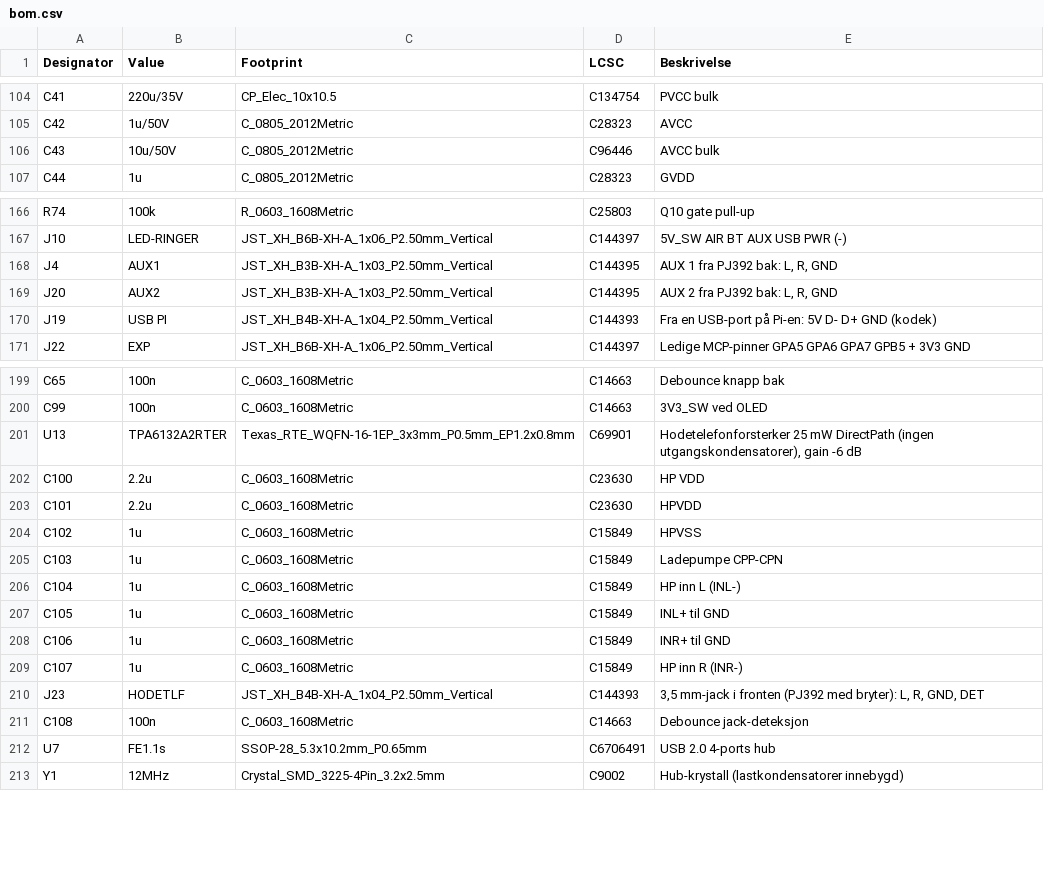
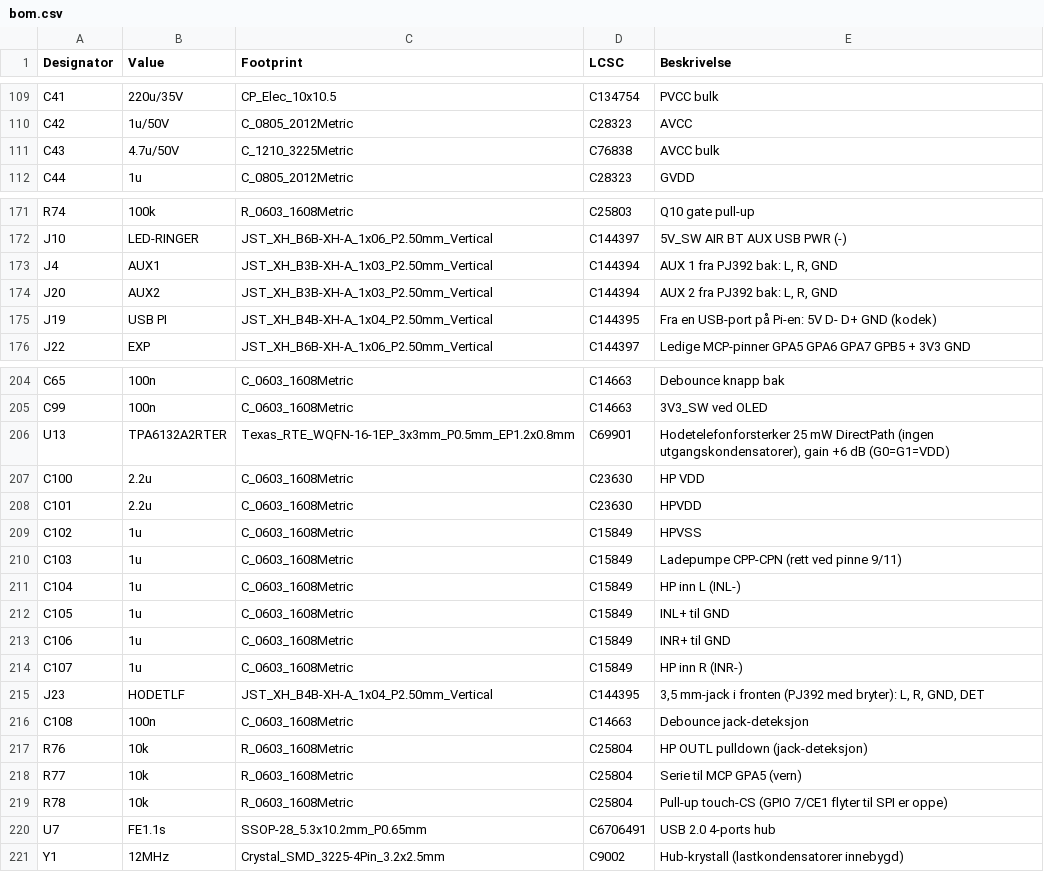
Before and after one commit to SebastianKristo/pult-forsterker, a CSV file: pcb/bom.csv, drawn as a sheet; only a part is shown, gaps mark what is left out; the diff covers the shown part only.

```diff
--- a/pcb/bom.csv
+++ b/pcb/bom.csv
@@ -105,3 +110,3 @@ C41,220u/35V,CP_Elec_10x10.5,C134754,PVCC bulk
 C42,1u/50V,C_0805_2012Metric,C28323,AVCC
-C43,10u/50V,C_0805_2012Metric,C96446,AVCC bulk
+C43,4.7u/50V,C_1210_3225Metric,C76838,AVCC bulk
 C44,1u,C_0805_2012Metric,C28323,GVDD
@@ -167,5 +172,5 @@ R74,100k,R_0603_1608Metric,C25803,Q10 gate pull-up
 J10,LED-RINGER,JST_XH_B6B-XH-A_1x06_P2.50mm_Vertical,C144397,5V_SW AIR BT AUX USB PWR (-)
-J4,AUX1,JST_XH_B3B-XH-A_1x03_P2.50mm_Vertical,C144395,"AUX 1 fra PJ392 bak: L, R, GND"
-J20,AUX2,JST_XH_B3B-XH-A_1x03_P2.50mm_Vertical,C144395,"AUX 2 fra PJ392 bak: L, R, GND"
-J19,USB PI,JST_XH_B4B-XH-A_1x04_P2.50mm_Vertical,C144393,Fra en USB-port på Pi-en: 5V D- D+ GND (kodek)
+J4,AUX1,JST_XH_B3B-XH-A_1x03_P2.50mm_Vertical,C144394,"AUX 1 fra PJ392 bak: L, R, GND"
+J20,AUX2,JST_XH_B3B-XH-A_1x03_P2.50mm_Vertical,C144394,"AUX 2 fra PJ392 bak: L, R, GND"
+J19,USB PI,JST_XH_B4B-XH-A_1x04_P2.50mm_Vertical,C144395,Fra en USB-port på Pi-en: 5V D- D+ GND (kodek)
 J22,EXP,JST_XH_B6B-XH-A_1x06_P2.50mm_Vertical,C144397,Ledige MCP-pinner GPA5 GPA6 GPA7 GPB5 + 3V3 GND
@@ -200,3 +205,3 @@ C65,100n,C_0603_1608Metric,C14663,Debounce knapp bak
 C99,100n,C_0603_1608Metric,C14663,3V3_SW ved OLED
-U13,TPA6132A2RTER,Texas_RTE_WQFN-16-1EP_3x3mm_P0.5mm_EP1.2x0.8mm,C69901,"Hodetelefonforsterker 25 mW DirectPath (ingen utgangskondensatorer), gain -6 dB"
+U13,TPA6132A2RTER,Texas_RTE_WQFN-16-1EP_3x3mm_P0.5mm_EP1.2x0.8mm,C69901,"Hodetelefonforsterker 25 mW DirectPath (ingen utgangskondensatorer), gain +6 dB (G0=G1=VDD)"
 C100,2.2u,C_0603_1608Metric,C23630,HP VDD
@@ -204,3 +209,3 @@ C101,2.2u,C_0603_1608Metric,C23630,HPVDD
 C102,1u,C_0603_1608Metric,C15849,HPVSS
-C103,1u,C_0603_1608Metric,C15849,Ladepumpe CPP-CPN
+C103,1u,C_0603_1608Metric,C15849,Ladepumpe CPP-CPN (rett ved pinne 9/11)
 C104,1u,C_0603_1608Metric,C15849,HP inn L (INL-)
@@ -209,4 +214,7 @@ C106,1u,C_0603_1608Metric,C15849,INR+ til GND
 C107,1u,C_0603_1608Metric,C15849,HP inn R (INR-)
-J23,HODETLF,JST_XH_B4B-XH-A_1x04_P2.50mm_Vertical,C144393,"3,5 mm-jack i fronten (PJ392 med bryter): L, R, GND, DET"
+J23,HODETLF,JST_XH_B4B-XH-A_1x04_P2.50mm_Vertical,C144395,"3,5 mm-jack i fronten (PJ392 med bryter): L, R, GND, DET"
 C108,100n,C_0603_1608Metric,C14663,Debounce jack-deteksjon
+R76,10k,R_0603_1608Metric,C25804,HP OUTL pulldown (jack-deteksjon)
+R77,10k,R_0603_1608Metric,C25804,Serie til MCP GPA5 (vern)
+R78,10k,R_0603_1608Metric,C25804,Pull-up touch-CS (GPIO 7/CE1 flyter til SPI er oppe)
 U7,FE1.1s,SSOP-28_5.3x10.2mm_P0.65mm,C6706491,USB 2.0 4-ports hub
```
Also changed, not shown: 11 added rows and 28 edited cells elsewhere in this file, pcb/produksjon/ki_pultforsterker_main_bom.csv, pcb/produksjon/ki_pultforsterker_main_cpl.csv, 22 other files.
